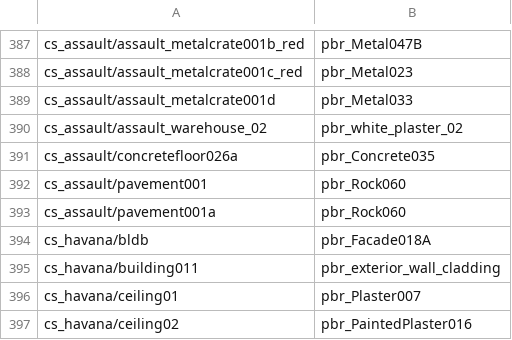
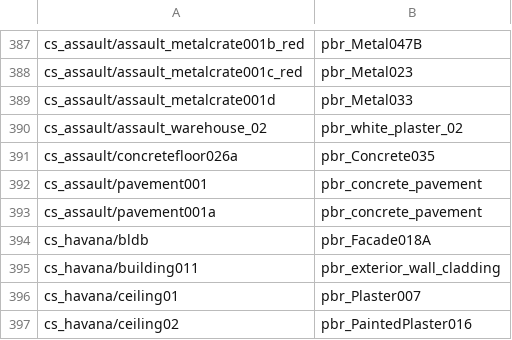
Before and after one commit to modcommunity/dot-map, a TSV file: tools/bsp/rules/pbr/textures.tsv, drawn as a sheet; only a part is shown, gaps mark what is left out.

```diff
--- a/tools/bsp/rules/pbr/textures.tsv
+++ b/tools/bsp/rules/pbr/textures.tsv
@@ -391,4 +391,4 @@ cs_assault/assault_warehouse_02	pbr_white_plaster_02
 cs_assault/concretefloor026a	pbr_Concrete035	
-cs_assault/pavement001	pbr_Rock060	
-cs_assault/pavement001a	pbr_Rock060	
+cs_assault/pavement001	pbr_concrete_pavement	
+cs_assault/pavement001a	pbr_concrete_pavement	
 cs_havana/bldb	pbr_Facade018A	
```
Also changed, not shown: tools/bsp/rules/pbr/free_textures.tsv, 7 other files.
